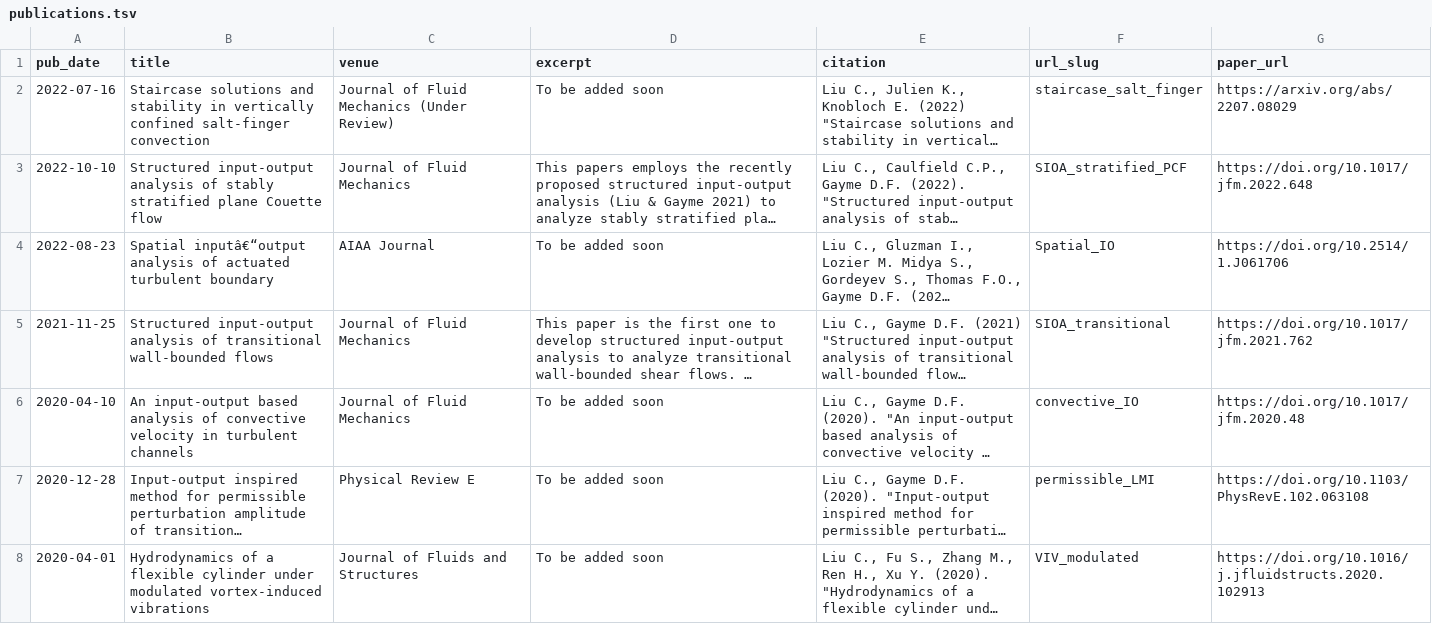
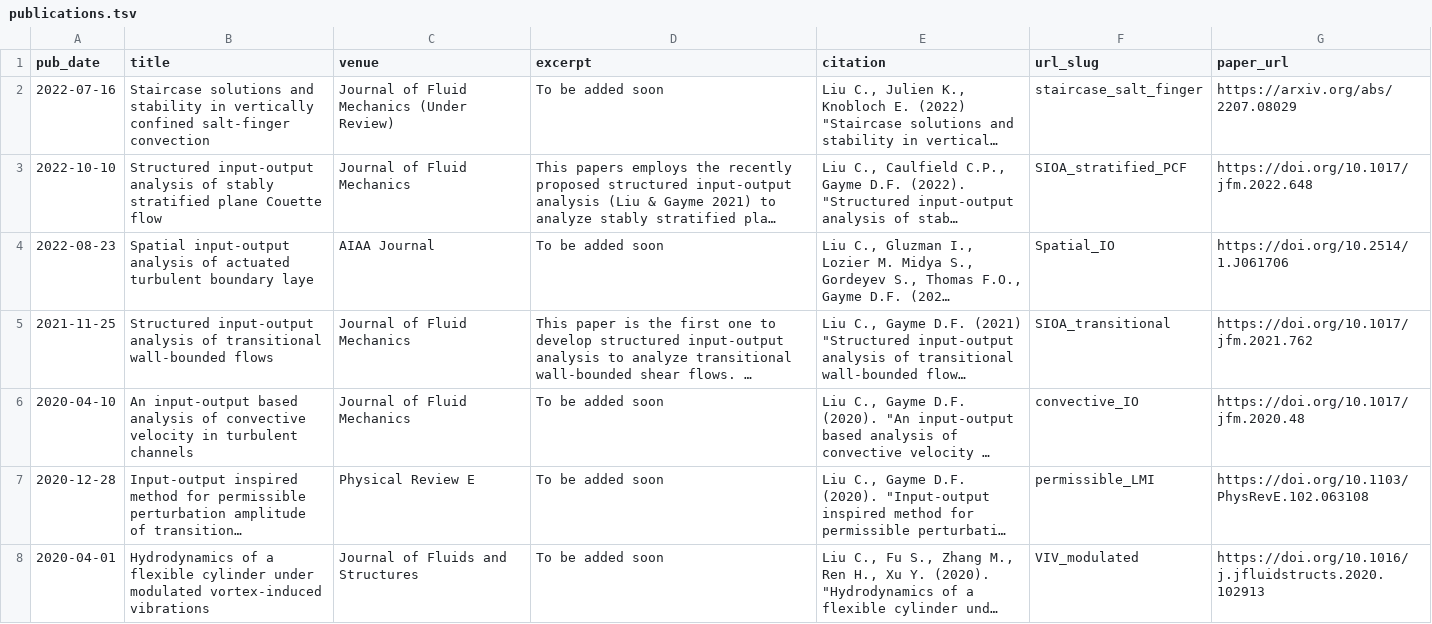
Before and after one commit to cliu124/cliu124.github.io, a TSV file: markdown_generator/publications.tsv, drawn as a sheet; only a part is shown; long unchanged cells end in …; the diff names each change by its address in the sheet, - before the commit and + after, or states it on an @@ line.

Commit message:
Update fix spatial IO issue

```diff
--- a/markdown_generator/publications.tsv
+++ b/markdown_generator/publications.tsv
-B4 (title): Spatial inputâ€“output analysis of actuated turbulent boundary
+B4 (title): Spatial input-output analysis of actuated turbulent boundary laye
```
Also changed, not shown: 1 other file.
